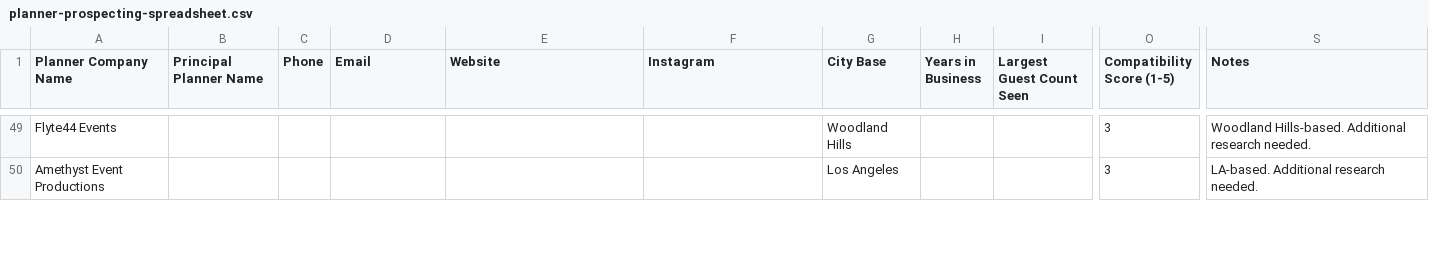
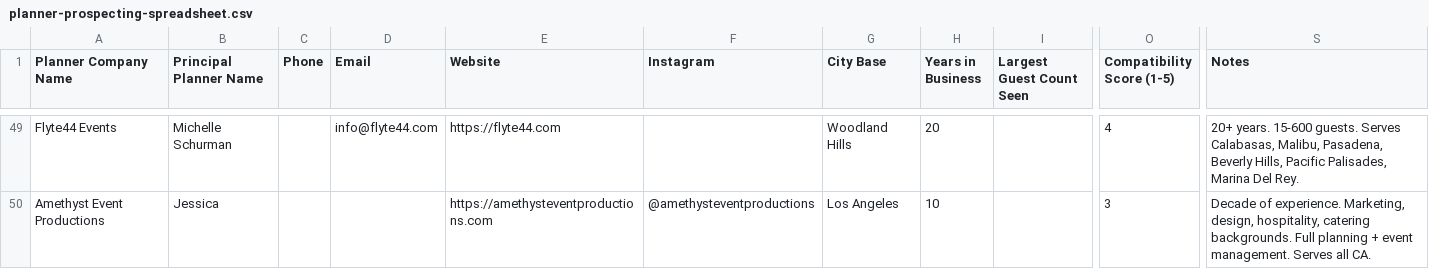
Before and after one commit to seaninsd94/TER-revamp, a CSV file: docs/planner-prospecting-spreadsheet.csv, drawn as a sheet; only a part is shown, gaps mark what is left out; the diff covers the shown part only; the diff names each change by its address in the sheet, - before the commit and + after, or states it on an @@ line.

```diff
--- a/docs/planner-prospecting-spreadsheet.csv
+++ b/docs/planner-prospecting-spreadsheet.csv
-B49 (Principal Planner Name): (empty)
+B49 (Principal Planner Name): Michelle Schurman
-D49 (Email): (empty)
+D49 (Email): info@flyte44.com
-E49 (Website): (empty)
+E49 (Website): https://flyte44.com
-H49 (Years in Business): (empty)
+H49 (Years in Business): 20
-O49 (Compatibility Score (1-5)): 3
+O49 (Compatibility Score (1-5)): 4
-S49 (Notes): Woodland Hills-based. Additional research needed.
+S49 (Notes): 20+ years. 15-600 guests. Serves Calabasas, Malibu, Pasadena, Beverly Hills, Pacific Palisades, Marina Del Rey.
-B50 (Principal Planner Name): (empty)
+B50 (Principal Planner Name): Jessica
-E50 (Website): (empty)
+E50 (Website): https://amethysteventproductions.com
-F50 (Instagram): (empty)
+F50 (Instagram): @amethysteventproductions
-H50 (Years in Business): (empty)
+H50 (Years in Business): 10
-S50 (Notes): LA-based. Additional research needed.
+S50 (Notes): Decade of experience. Marketing, design, hospitality, catering backgrounds. Full planning + event management. Serves all CA.
```
Also changed, not shown: 46 edited cells elsewhere in this file.
